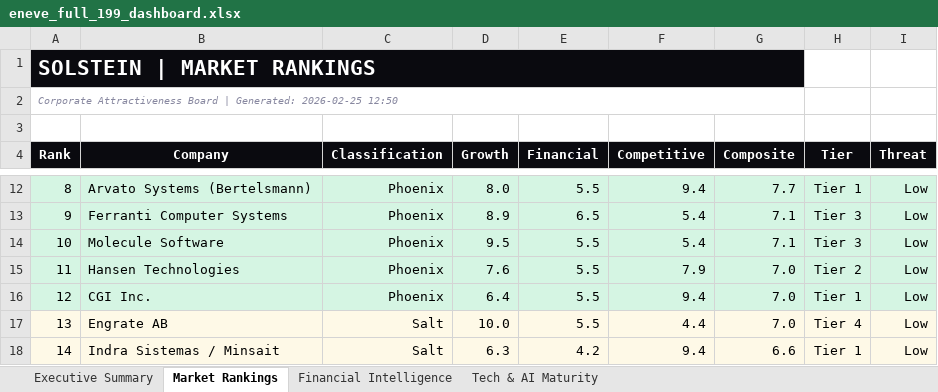
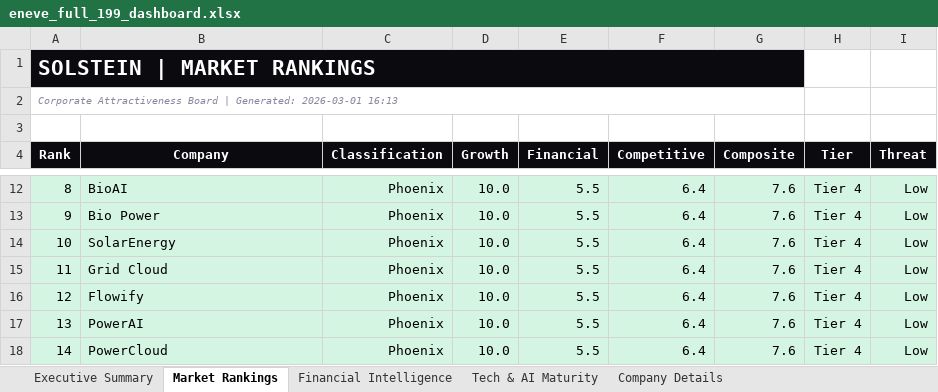
Before and after one commit to Ai-Whisperers/solstein-v1-archive, an Excel workbook: data/output/exports/eneve_full_199_dashboard.xlsx, sheet Market Rankings, drawn as a sheet; only a part is shown, gaps mark what is left out; values as stored, in another font and other column widths than the file's, no borders; the diff covers the shown part only; the diff names each change by its address in the sheet, - before the commit and + after, or states it on an @@ line.

Commit message:
feat(eneve): run full 199-company workflow with scoring and Excel export

```diff
--- a/data/output/exports/eneve_full_199_dashboard.xlsx (sheet Market Rankings)
+++ b/data/output/exports/eneve_full_199_dashboard.xlsx (sheet Market Rankings)
+sheet tab: Company Details
-A2 (Rank): …| Generated: 2026-02-25 12:50
+A2 (Rank): …| Generated: 2026-03-01 16:13
-B12 (Company): Arvato Systems (Bertelsmann)
+B12 (Company): BioAI
-D12 (Growth): 8.0
+D12 (Growth): 10.0
-F12 (Competitive): 9.4
+F12 (Competitive): 6.4
-G12 (Composite): 7.7
+G12 (Composite): 7.6
-H12 (Tier): Tier 1
+H12 (Tier): Tier 4
-B13 (Company): Ferranti Computer Systems
+B13 (Company): Bio Power
-D13 (Growth): 8.9
+D13 (Growth): 10.0
-E13 (Financial): 6.5
+E13 (Financial): 5.5
-F13:F14 (Competitive): 5.4
+F13:F14 (Competitive): 6.4
-G13:G14 (Composite): 7.1
+G13:G14 (Composite): 7.6
-H13:H14 (Tier): Tier 3
+H13:H14 (Tier): Tier 4
-B14 (Company): Molecule Software
+B14 (Company): SolarEnergy
-D14 (Growth): 9.5
+D14 (Growth): 10.0
-B15 (Company): Hansen Technologies
+B15 (Company): Grid Cloud
-D15 (Growth): 7.6
+D15 (Growth): 10.0
-F15 (Competitive): 7.9
+F15 (Competitive): 6.4
-G15:G17 (Composite): 7.0
+G15:G17 (Composite): 7.6
-H15 (Tier): Tier 2
+H15 (Tier): Tier 4
-B16 (Company): CGI Inc.
+B16 (Company): Flowify
-D16 (Growth): 6.4
+D16 (Growth): 10.0
-F16 (Competitive): 9.4
+F16 (Competitive): 6.4
-H16 (Tier): Tier 1
+H16 (Tier): Tier 4
-A17:I18 fill: #FEF9E7
+A17:I18 fill: #D5F5E3
-B17 (Company): Engrate AB
+B17 (Company): PowerAI
-C17:C18 (Classification): Salt
+C17:C18 (Classification): Phoenix
-F17 (Competitive): 4.4
+F17 (Competitive): 6.4
-B18 (Company): Indra Sistemas / Minsait
+B18 (Company): PowerCloud
-D18 (Growth): 6.3
+D18 (Growth): 10.0
-E18 (Financial): 4.2
+E18 (Financial): 5.5
-F18 (Competitive): 9.4
+F18 (Competitive): 6.4
-G18 (Composite): 6.6
+G18 (Composite): 7.6
-H18 (Tier): Tier 1
+H18 (Tier): Tier 4
```
Also changed, not shown: 1079 edited cells and cell formats elsewhere in this sheet, sheet Financial Intelligence, sheet Tech & AI Maturity, sheet Executive Summary, 2 other files.
